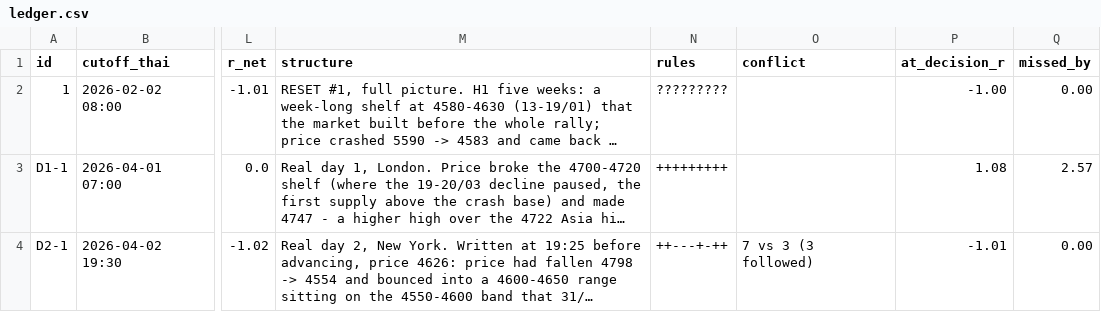
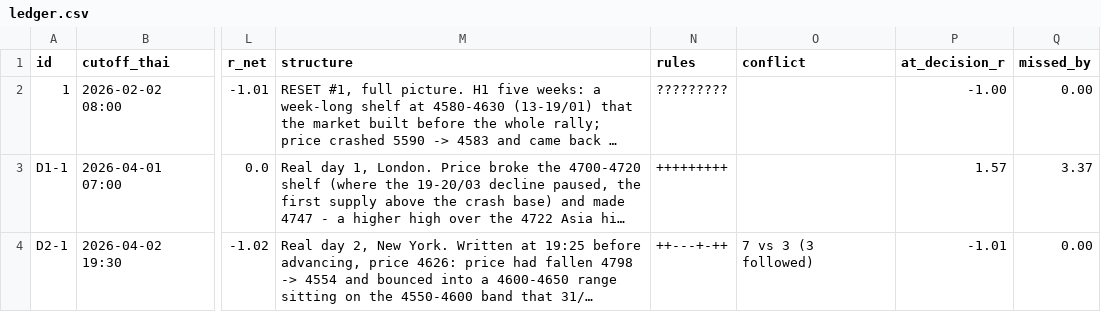
Before and after one commit to aomkuma/taa, a CSV file: eye/ledger.csv, drawn as a sheet; only a part is shown, gaps mark what is left out; long unchanged cells end in …; the diff names each change by its address in the sheet, - before the commit and + after, or states it on an @@ line.

```diff
--- a/eye/ledger.csv
+++ b/eye/ledger.csv
-P3 (at_decision_r): 1.08
+P3 (at_decision_r): 1.57
-Q3 (missed_by): 2.57
+Q3 (missed_by): 3.37
```
Also changed, not shown: eye/ledger_control.csv, eye/sessions.csv, 9 other files.
